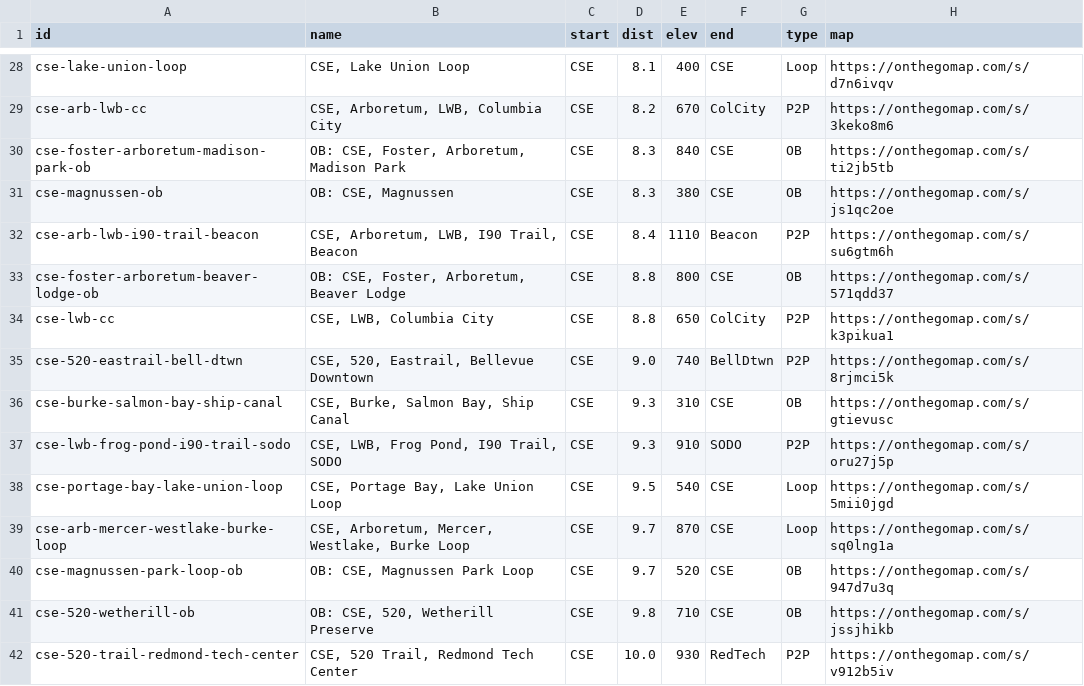
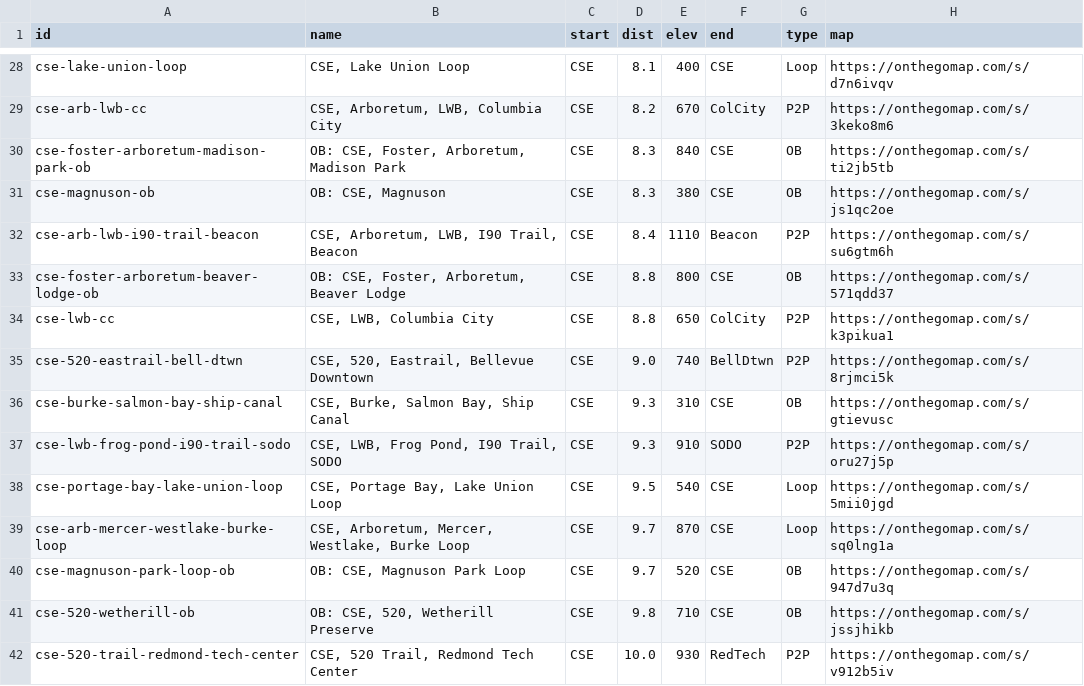
Before and after one commit to raceconditionrunning/raceconditionrunning.github.io, a CSV file: _data/route-db.csv, drawn as a sheet; only a part is shown, gaps mark what is left out.

Commit message:
fix magnuson typo

```diff
--- a/_data/route-db.csv
+++ b/_data/route-db.csv
@@ -30,3 +30,3 @@
 "cse-foster-arboretum-madison-park-ob","OB: CSE, Foster, Arboretum, Madison Park","CSE","8.3","840","CSE","OB","https://onthegomap.com/s/ti2jb5tb"
-"cse-magnussen-ob","OB: CSE, Magnussen","CSE","8.3","380","CSE","OB","https://onthegomap.com/s/js1qc2oe"
+"cse-magnuson-ob","OB: CSE, Magnuson","CSE","8.3","380","CSE","OB","https://onthegomap.com/s/js1qc2oe"
 "cse-arb-lwb-i90-trail-beacon","CSE, Arboretum, LWB, I90 Trail, Beacon","CSE","8.4","1110","Beacon","P2P","https://onthegomap.com/s/su6gtm6h"
@@ -39,3 +39,3 @@
 "cse-arb-mercer-westlake-burke-loop","CSE, Arboretum, Mercer, Westlake, Burke Loop","CSE","9.7","870","CSE","Loop","https://onthegomap.com/s/sq0lng1a"
-"cse-magnussen-park-loop-ob","OB: CSE, Magnussen Park Loop","CSE","9.7","520","CSE","OB","https://onthegomap.com/s/947d7u3q"
+"cse-magnuson-park-loop-ob","OB: CSE, Magnuson Park Loop","CSE","9.7","520","CSE","OB","https://onthegomap.com/s/947d7u3q"
 "cse-520-wetherill-ob","OB: CSE, 520, Wetherill Preserve","CSE","9.8","710","CSE","OB","https://onthegomap.com/s/jssjhikb"
```
Also changed, not shown: 7 other files.
